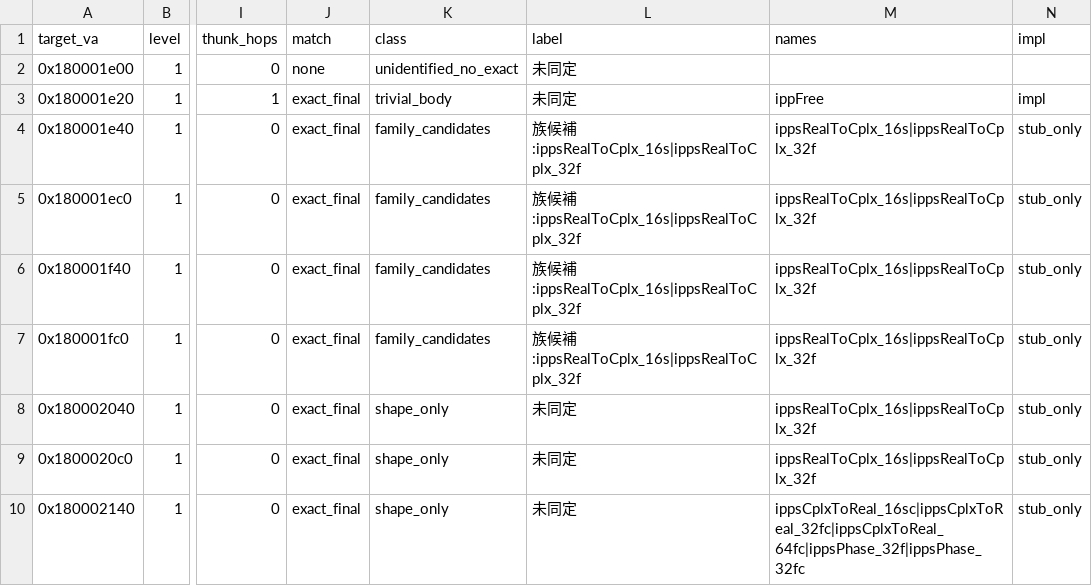
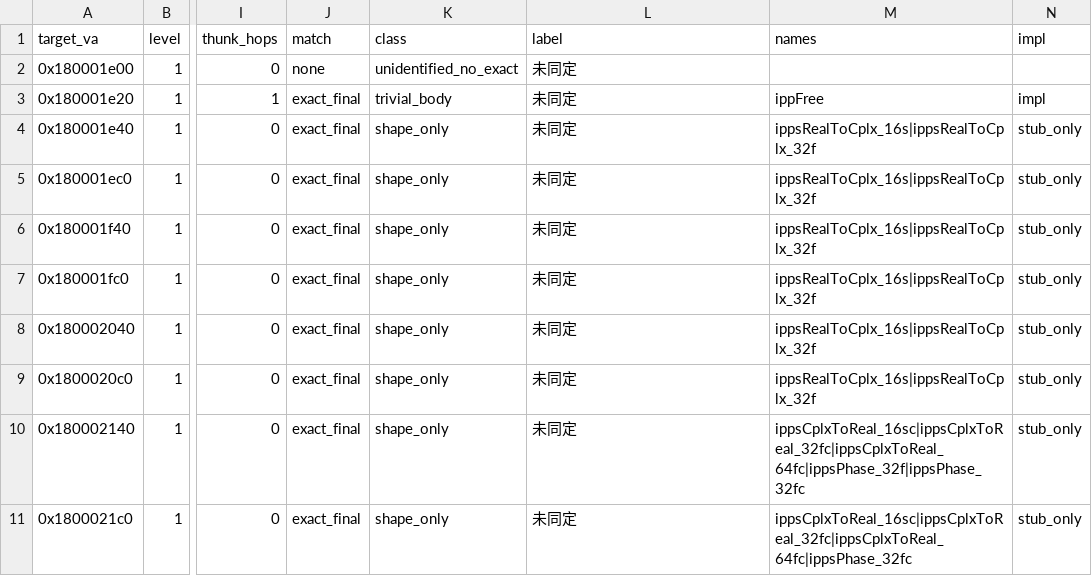
Before and after one commit to signature-studio/signature-studio-dev, a CSV file: tools/shared/elastique/data/dispatch_targets.csv, drawn as a sheet; only a part is shown, gaps mark what is left out; the shorter side is filled out with more unchanged rows; the diff names each change by its address in the sheet, - before the commit and + after, or states it on an @@ line.

```diff
--- a/tools/shared/elastique/data/dispatch_targets.csv
+++ b/tools/shared/elastique/data/dispatch_targets.csv
-K4:K7 (class): family_candidates
+K4:K7 (class): shape_only
-L4:L7 (label): 族候補:ippsRealToCplx_16s|ippsRealToCplx_32f
+L4:L7 (label): 未同定
```
Also changed, not shown: 1 other file.
